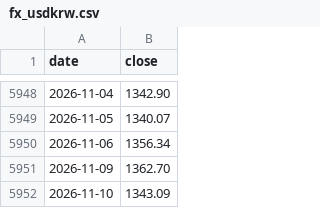
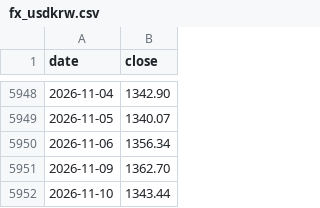
Before and after one commit to ksh-develop/etf-price-feed, a CSV file: data/fx_usdkrw.csv, drawn as a sheet; only a part is shown, gaps mark what is left out.

```diff
--- a/data/fx_usdkrw.csv
+++ b/data/fx_usdkrw.csv
@@ -5951,2 +5951,2 @@ date,close
 2026-11-09,1362.70
-2026-11-10,1343.09
+2026-11-10,1343.44
```
Also changed, not shown: 1 other file.
